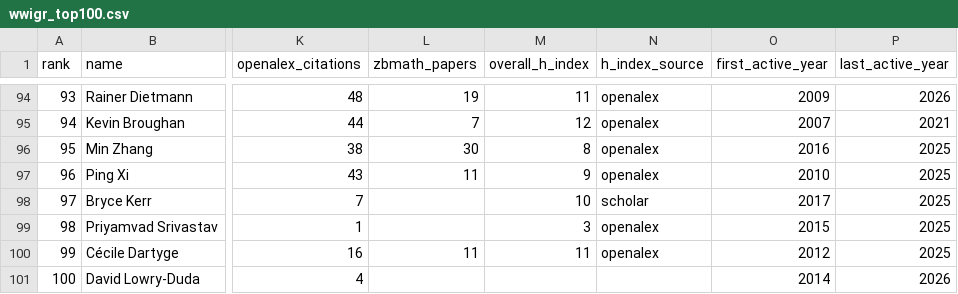
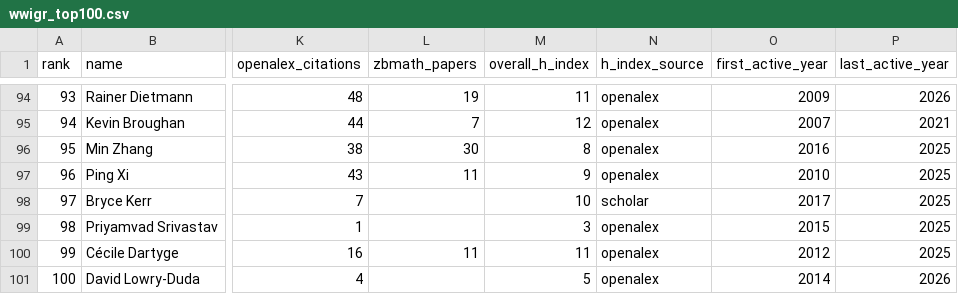
Before and after one commit to sthubbar/wwigr, a CSV file: _site/data/wwigr_top100.csv, drawn as a sheet; only a part is shown, gaps mark what is left out; the diff names each change by its address in the sheet, - before the commit and + after, or states it on an @@ line.

```diff
--- a/_site/data/wwigr_top100.csv
+++ b/_site/data/wwigr_top100.csv
-M101 (overall_h_index): (empty)
+M101 (overall_h_index): 5
-N101 (h_index_source): (empty)
+N101 (h_index_source): openalex
```
Also changed, not shown: hindex.csv, oa_overrides.csv, 10 other files.
